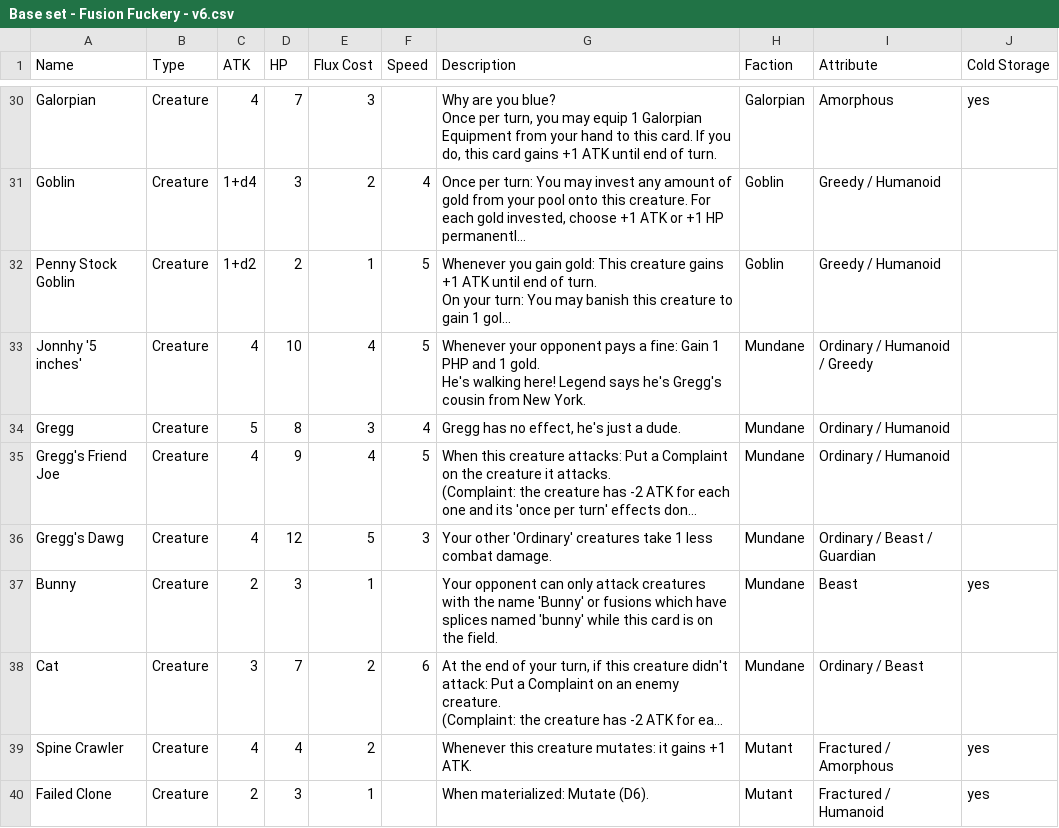
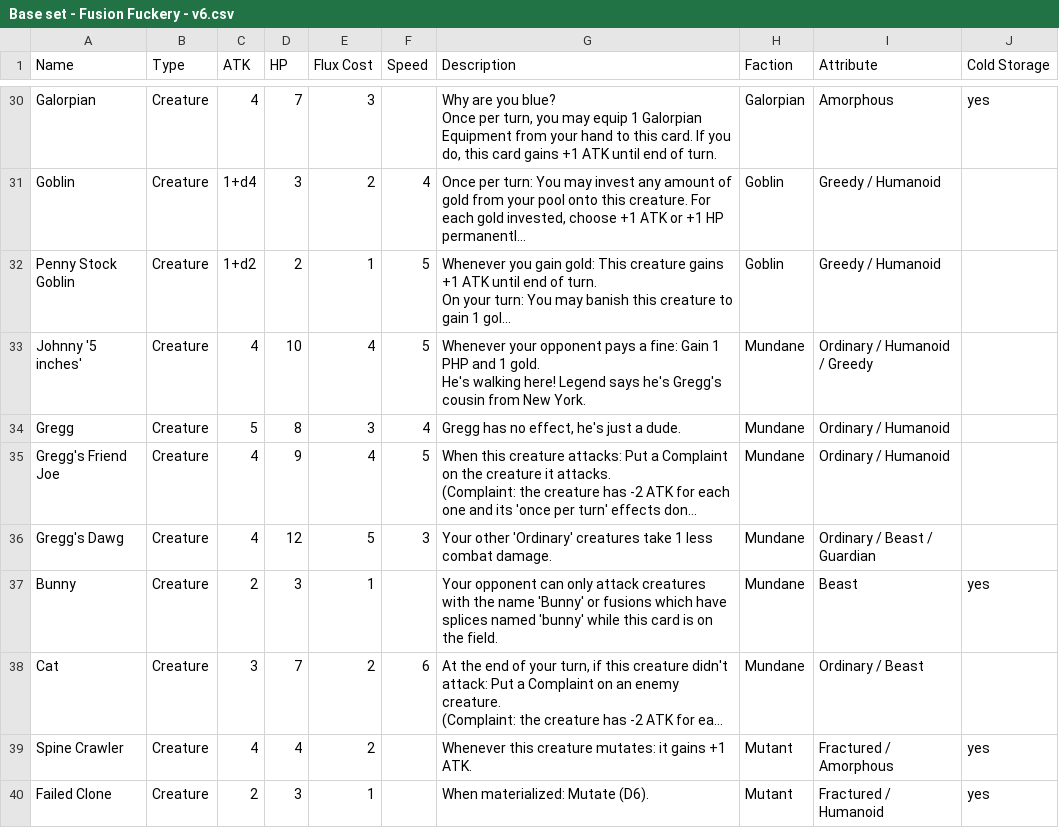
Before and after one commit to kleinstein-stack/fusion-fuckery, a CSV file: saves/Base set - Fusion Fuckery - v6.csv, drawn as a sheet; only a part is shown, gaps mark what is left out; long unchanged cells end in …; the diff covers the shown part only; the diff names each change by its address in the sheet, - before the commit and + after, or states it on an @@ line.

```diff
--- a/saves/Base set - Fusion Fuckery - v6.csv
+++ b/saves/Base set - Fusion Fuckery - v6.csv
-A33 (Name): Jonnhy '5 inches'
+A33 (Name): Johnny '5 inches'
```
Also changed, not shown: 59 edited cells elsewhere in this file, 7 other files.
